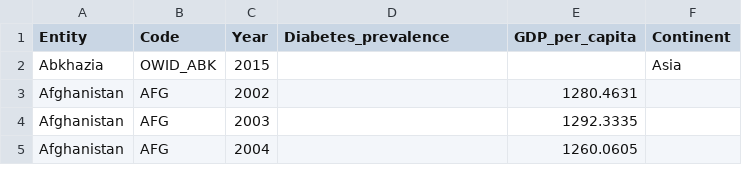
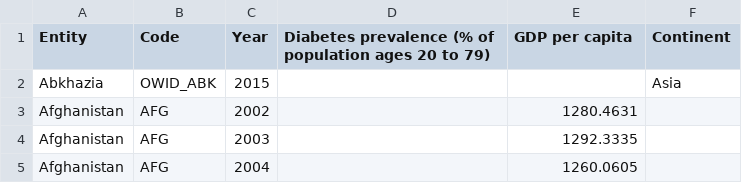
Before and after one commit to zlim0052/project-2, a CSV file: diabetes prevalence.csv, drawn as a sheet; only a part is shown.

Commit message:
Update Malaysia obesity and diabetes data CSV file with adjusted column headers, age group demographics, and diabetes density by state

```diff
--- a/diabetes prevalence.csv
+++ b/diabetes prevalence.csv
@@ -1,2 +1,2 @@
-Entity,Code,Year,Diabetes_prevalence,GDP_per_capita,Continent
+Entity,Code,Year,Diabetes prevalence (% of population ages 20 to 79),GDP per capita,Continent
 Abkhazia,OWID_ABK,2015,,,Asia
```
